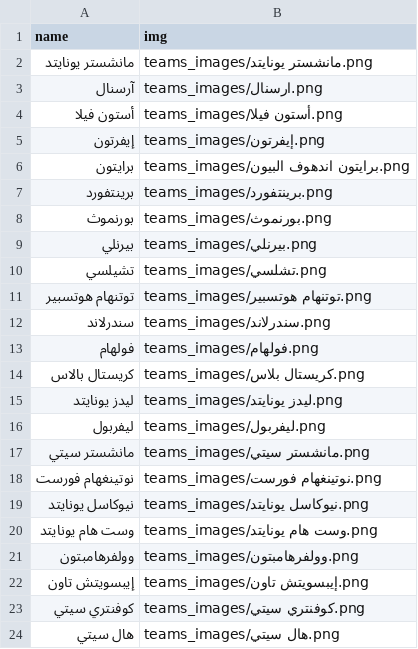
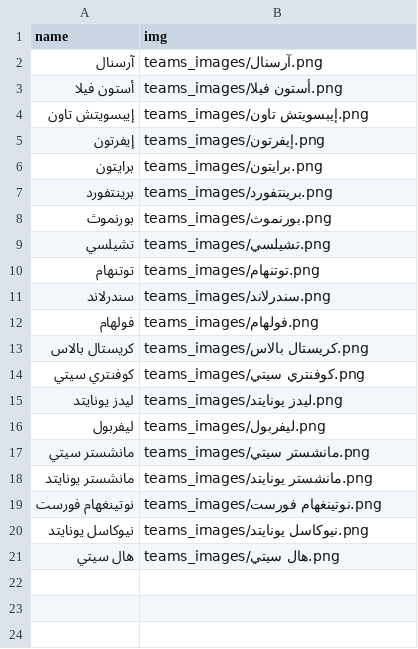
Before and after one commit to falahsab/jedwal, a CSV file: teams/EPL_teams.csv, drawn as a sheet.

Commit message:
Update EPL_teams.csv

```diff
--- a/teams/EPL_teams.csv
+++ b/teams/EPL_teams.csv
@@ -1,15 +1,15 @@
 name,img
-مانشستر يونايتد,teams_images/مانشستر يونايتد.png
-آرسنال,teams_images/ارسنال.png
+آرسنال,teams_images/آرسنال.png
 أستون فيلا,teams_images/أستون فيلا.png
+إيبسويتش تاون,teams_images/إيبسويتش تاون.png
 إيفرتون,teams_images/إيفرتون.png
-برايتون,teams_images/برايتون اندهوف البيون.png
+برايتون,teams_images/برايتون.png
 برينتفورد,teams_images/برينتفورد.png
 بورنموث,teams_images/بورنموث.png
-بيرنلي,teams_images/بيرنلي.png
-تشيلسي,teams_images/تشلسي.png
-توتنهام هوتسبير,teams_images/توتنهام هوتسبير.png
+تشيلسي,teams_images/تشيلسي.png
+توتنهام,teams_images/توتنهام.png
 سندرلاند,teams_images/سندرلاند.png
 فولهام,teams_images/فولهام.png
-كريستال بالاس,teams_images/كريستال بلاس.png
+كريستال بالاس,teams_images/كريستال بالاس.png
+كوفنتري سيتي,teams_images/كوفنتري سيتي.png
 ليدز يونايتد,teams_images/ليدز يونايتد.png
@@ -17,8 +17,5 @@ name,img
 مانشستر سيتي,teams_images/مانشستر سيتي.png
+مانشستر يونايتد,teams_images/مانشستر يونايتد.png
 نوتينغهام فورست,teams_images/نوتينغهام فورست.png
 نيوكاسل يونايتد,teams_images/نيوكاسل يونايتد.png
-وست هام يونايتد,teams_images/وست هام يونايتد.png
-وولفرهامبتون,teams_images/وولفرهامبتون.png
-إيبسويتش تاون,teams_images/إيبسويتش تاون.png
-كوفنتري سيتي,teams_images/كوفنتري سيتي.png
 هال سيتي,teams_images/هال سيتي.png
```
